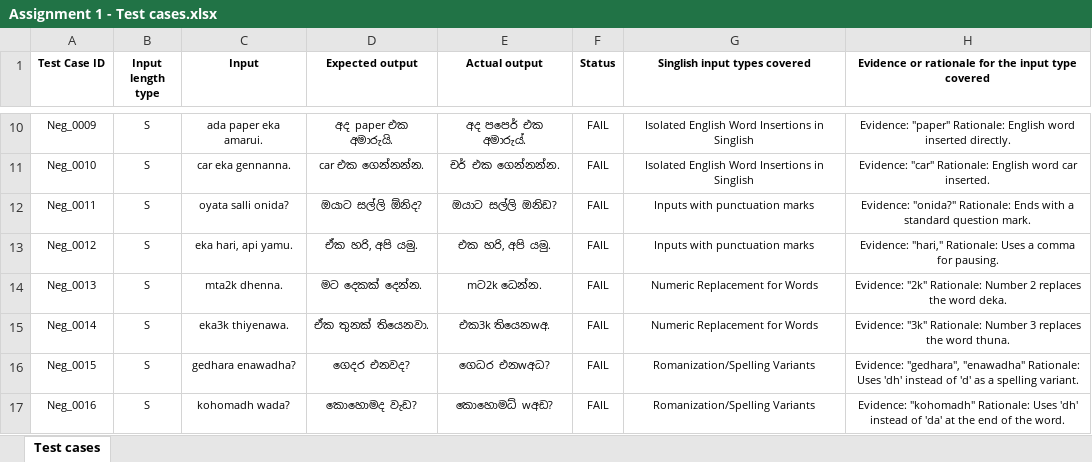
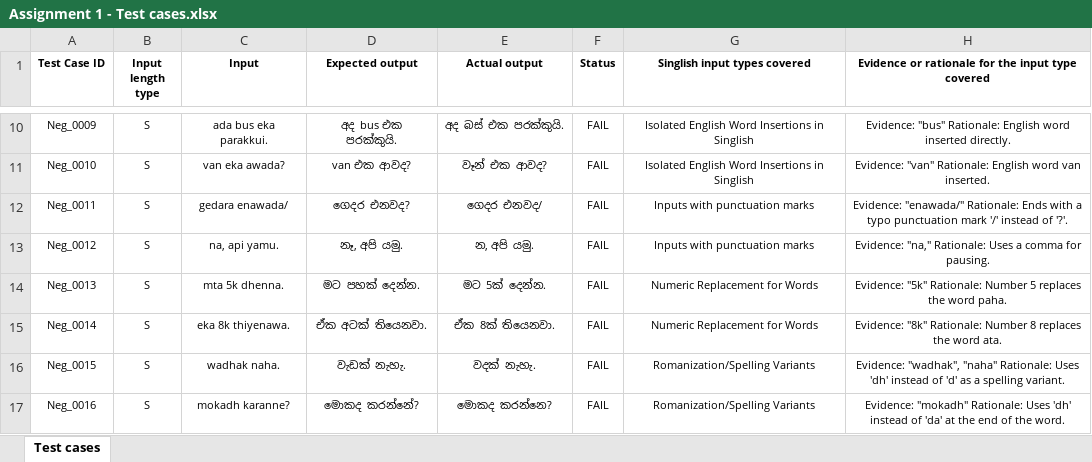
Before and after one commit to Ravindu-Dev/ITPM_Assignment_1_Final, an Excel workbook: Assignment 1 - Test cases.xlsx, sheet Test cases, drawn as a sheet; only a part is shown, gaps mark what is left out; values as stored, in another font and other column widths than the file's, no borders; the diff covers the shown part only; the diff names each change by its address in the sheet, - before the commit and + after, or states it on an @@ line.

Commit message:
Add test output screenshots and update README

```diff
--- a/Assignment 1 - Test cases.xlsx (sheet Test cases)
+++ b/Assignment 1 - Test cases.xlsx (sheet Test cases)
-C10 (Input): ada paper eka amarui.
+C10 (Input): ada bus eka parakkui.
-D10 (Expected output): අද paper එක අමාරුයි.
+D10 (Expected output): අද bus එක පරක්කුයි.
-E10 (Actual output): අද පපෙර් එක අමාරුය්.
+E10 (Actual output): අද බස් එක පරක්කුයි.
-H10: Evidence: "paper" Rationale: English…
+H10: Evidence: "bus" Rationale: English…
-C11 (Input): car eka gennanna.
+C11 (Input): van eka awada?
-D11 (Expected output): car එක ගෙන්නන්න.
+D11 (Expected output): van එක ආවද?
-E11 (Actual output): චර් එක ගෙන්නන්න.
+E11 (Actual output): වෑන් එක ආවද?
-H11: Evidence: "car" Rationale: English word car inserted.
+H11: Evidence: "van" Rationale: English word van inserted.
-C12 (Input): oyata salli onida?
+C12 (Input): gedara enawada/
-D12 (Expected output): ඔයාට සල්ලි ඕනිද?
+D12 (Expected output): ගෙදර එනවද?
-E12 (Actual output): ඔයාට සල්ලි ඔනිඩ?
+E12 (Actual output): ගෙදර එනවද/
-H12: Evidence: "onida?" Rationale: Ends with a standard question mark.
+H12: Evidence: "enawada/" Rationale: Ends with a typo punctuation mark '/' instead of '?'.
-C13 (Input): eka hari, api yamu.
+C13 (Input): na, api yamu.
-D13 (Expected output): ඒක හරි, අපි යමු.
+D13 (Expected output): නෑ, අපි යමු.
-E13 (Actual output): එක හරි, අපි යමු.
+E13 (Actual output): න, අපි යමු.
-H13: Evidence: "hari," Rationale: Uses…
+H13: Evidence: "na," Rationale: Uses…
-C14 (Input): mta2k dhenna.
+C14 (Input): mta 5k dhenna.
-D14 (Expected output): මට දෙකක් දෙන්න.
+D14 (Expected output): මට පහක් දෙන්න.
-E14 (Actual output): mට2k ධෙන්න.
+E14 (Actual output): මට 5ක් දෙන්න.
-H14: Evidence: "2k" Rationale: Number 2 replaces the word deka.
+H14: Evidence: "5k" Rationale: Number 5 replaces the word paha.
-C15 (Input): eka3k thiyenawa.
+C15 (Input): eka 8k thiyenawa.
-D15 (Expected output): ඒක තුනක් තියෙනවා.
+D15 (Expected output): ඒක අටක් තියෙනවා.
-E15 (Actual output): එක3k තියෙනwඅ.
+E15 (Actual output): ඒක 8ක් තියෙනවා.
-H15: Evidence: "3k" Rationale: Number 3 replaces the word thuna.
+H15: Evidence: "8k" Rationale: Number 8 replaces the word ata.
-C16 (Input): gedhara enawadha?
+C16 (Input): wadhak naha.
-D16 (Expected output): ගෙදර එනවද?
+D16 (Expected output): වැඩක් නැහැ.
-E16 (Actual output): ගෙධර එනwඅධ?
+E16 (Actual output): වදක් නැහැ.
-H16: Evidence: "gedhara", "enawadha" Rationale: Uses…
+H16: Evidence: "wadhak", "naha" Rationale: Uses…
-C17 (Input): kohomadh wada?
+C17 (Input): mokadh karanne?
-D17 (Expected output): කොහොමද වැඩ?
+D17 (Expected output): මොකද කරන්නේ?
-E17 (Actual output): කොහොමධ් wඅඩ?
+E17 (Actual output): මොකද කරන්නෙ?
-H17: Evidence: "kohomadh" Rationale: Uses…
+H17: Evidence: "mokadh" Rationale: Uses…
```
Also changed, not shown: 168 edited cells and cell formats elsewhere in this sheet, 4 other files.
